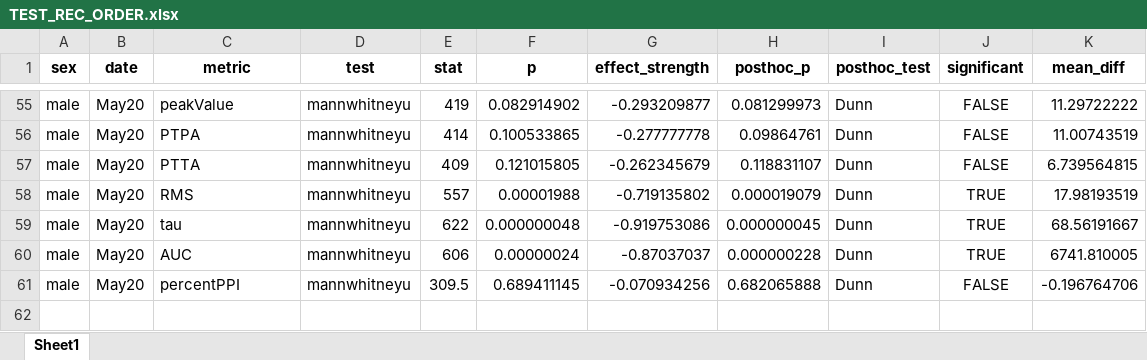
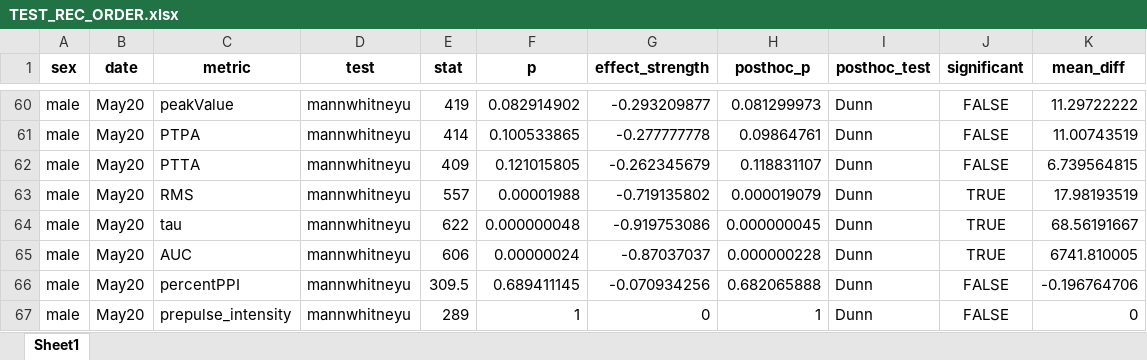
Before and after one commit to Leon-Kolb/Startle-Response-Analysis, an Excel workbook: Tester Results/TEST_REC_ORDER.xlsx, sheet Sheet1, drawn as a sheet; only a part is shown, gaps mark what is left out; values as stored, in another font and other column widths than the file's, no borders; the diff covers the shown part only; the diff names each change by its address in the sheet, - before the commit and + after, or states it on an @@ line.

```diff
--- a/Tester Results/TEST_REC_ORDER.xlsx (sheet Sheet1)
+++ b/Tester Results/TEST_REC_ORDER.xlsx (sheet Sheet1)
+row 67: male | May20 | prepulse_intensity | mannwhitneyu | 289 | 1 | 0 | 1 | Dunn | FALSE | 0
```
Also changed, not shown: 5 added rows elsewhere in this sheet, Tester Results/ALL_VAR_CORRELATIONS.xlsx, Tester Results/CORRELATIONS_BY_SEX_DATE.xlsx, 10 other files.
